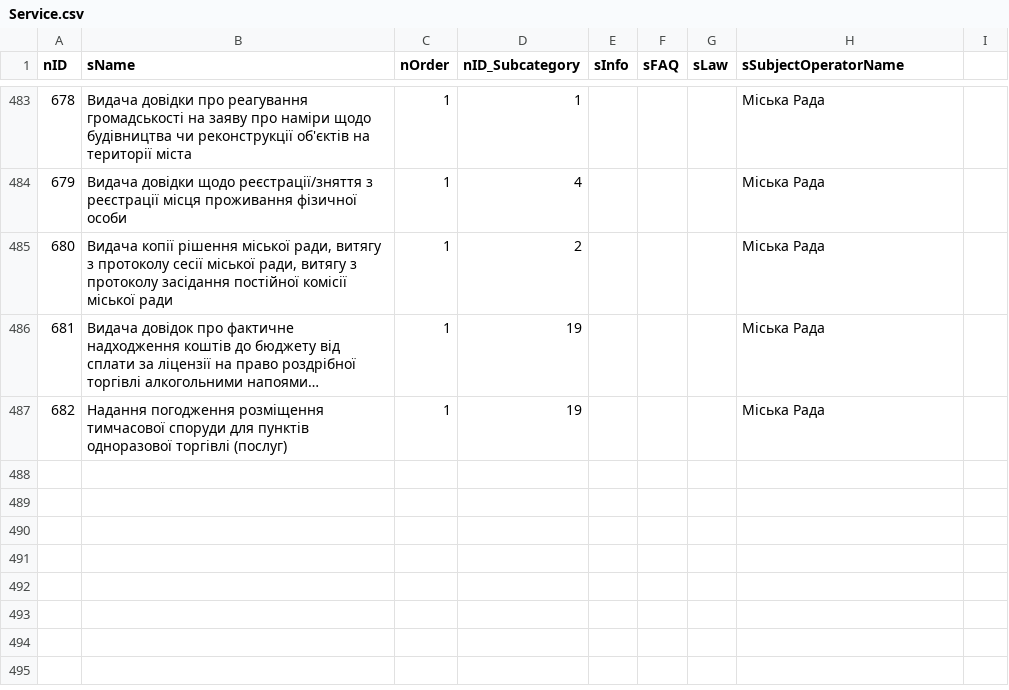
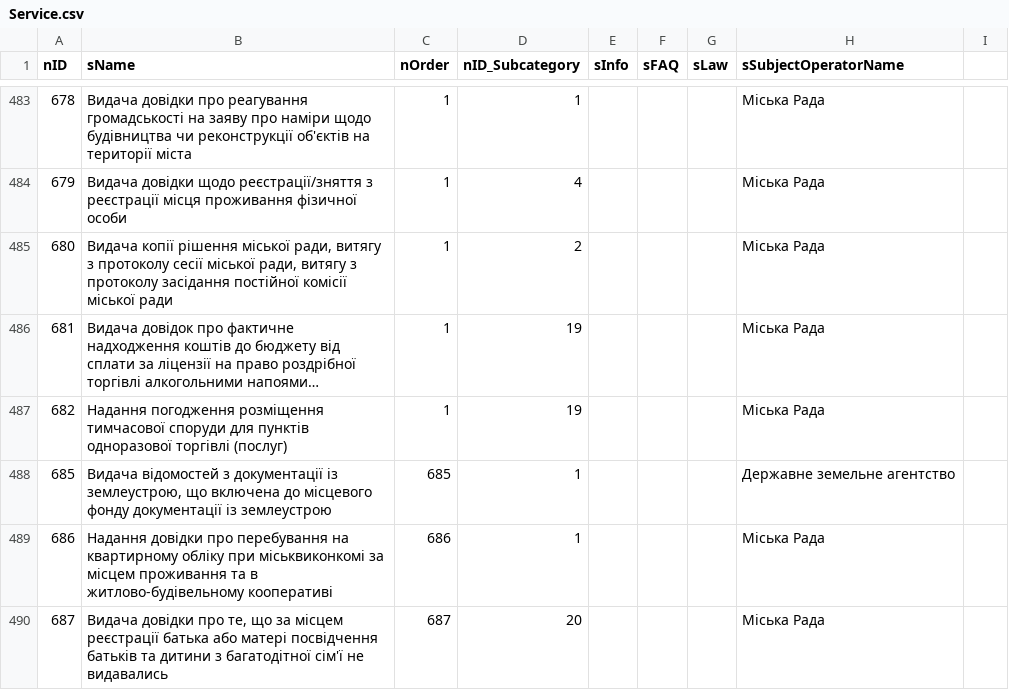
Before and after one commit to e-government-ua/_Kiev, a CSV file: wf-central/src/main/resources/data/Service.csv, drawn as a sheet; only a part is shown, gaps mark what is left out; long unchanged cells end in ….

```diff
--- a/wf-central/src/main/resources/data/Service.csv
+++ b/wf-central/src/main/resources/data/Service.csv
@@ -487 +487,4 @@ nID;sName;nOrder;nID_Subcategory;sInfo;sFAQ;sLaw;sSubjectOperatorName
 682;Надання погодження розміщення тимчасової споруди для пунктів одноразової торгівлі (послуг);1;19;;;;Міська Рада
+685;Видача відомостей з документації із землеустрою, що включена до місцевого фонду документації із землеустрою;685;1;;;;Державне земельне агентство
+686;Надання довідки про перебування на квартирному обліку при міськвиконкомі за місцем проживання та в житлово-будівельному кооперативі;686;1;;;;Міська Рада
+687;Видача довідки про те, що за місцем реєстрації батька або матері посвідчення батьків та дитини з багатодітної сім'ї не видавались;687;20;;;;Міська Рада
```
Also changed, not shown: wf-central/src/main/resources/data/ServiceData.csv, wf-central/src/main/resources/data/beta/Service.csv, 4 other files.
